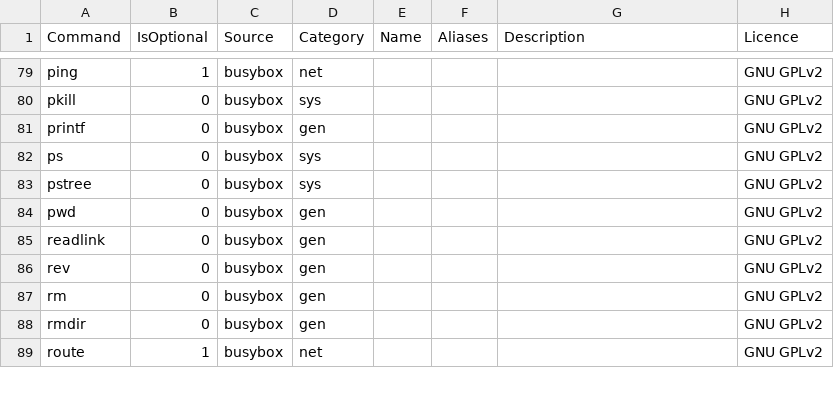
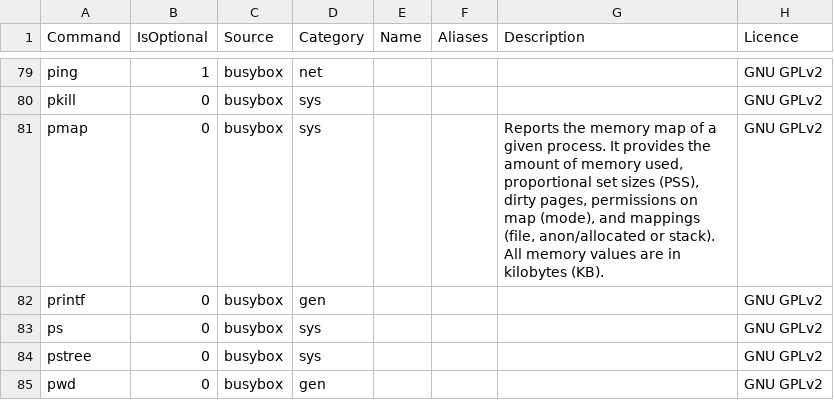
Before and after one commit to SharktasticA/shorkhelp, a CSV file: programs.csv, drawn as a sheet; only a part is shown, gaps mark what is left out; the shorter side is filled out with more unchanged rows; the diff names each change by its address in the sheet, - before the commit and + after, or states it on an @@ line.

Commit message:
Add pmap to programs.csv and fixed wording in --help

```diff
--- a/programs.csv
+++ b/programs.csv
+row 81: pmap | 0 | busybox | sys |  |  | Reports the memory map of a given process. It provides the amount of memory used, proportional set sizes (PSS), dirty pages, permissions on map (mode), and mappings (file, anon/allocated or stack). All memory values are in kilobytes (KB). | GNU GPLv2
```
Also changed, not shown: 1 other file.
